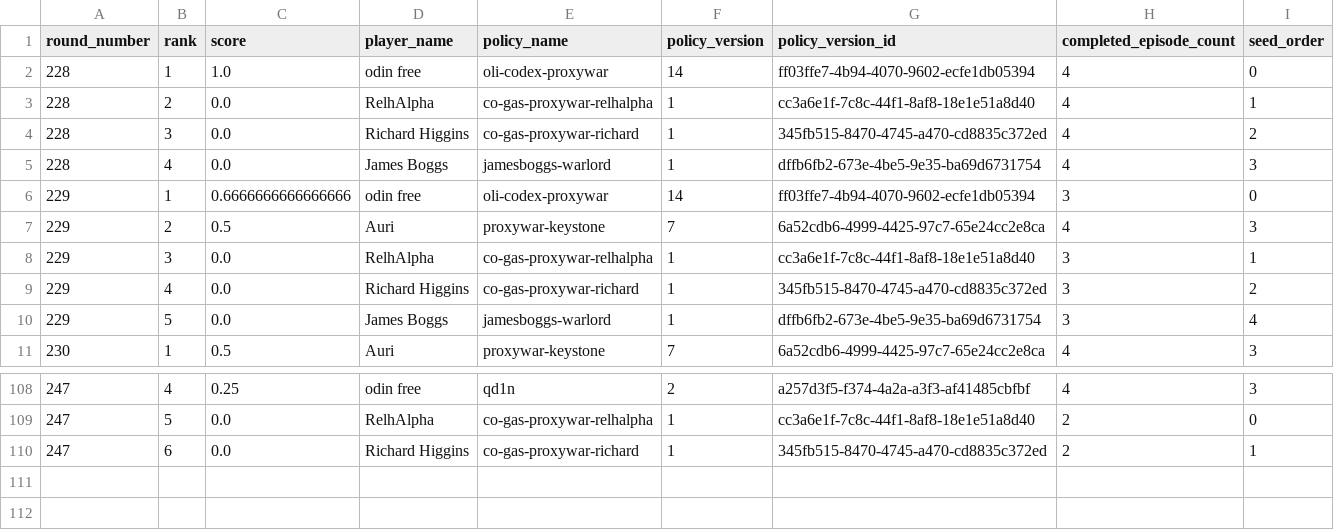
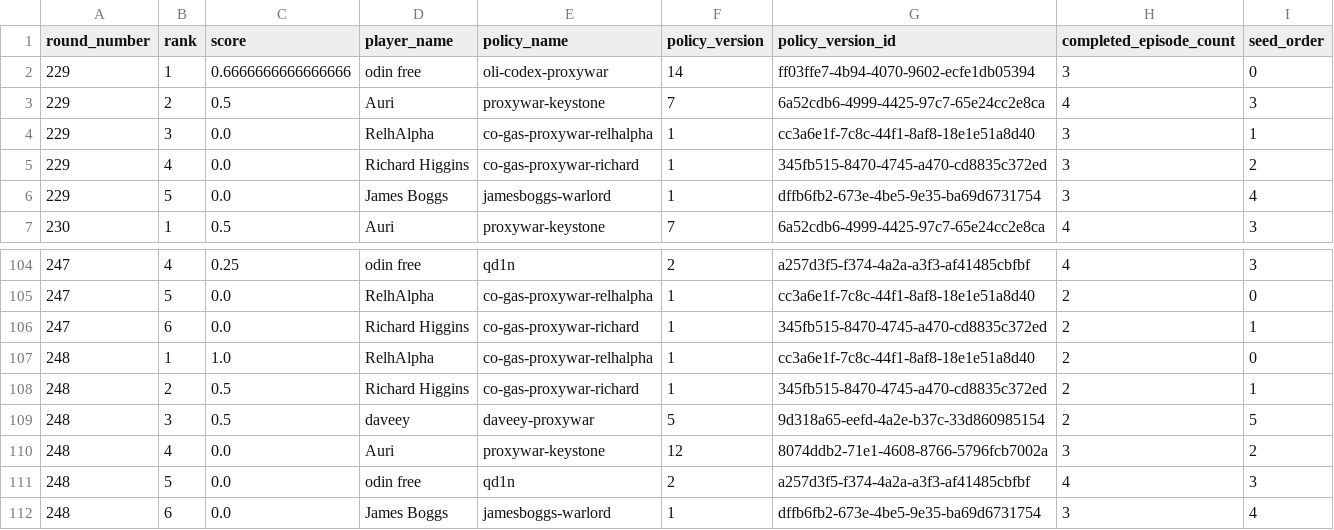
Before and after one commit to welttowelt/proxywar-coworld-starter, a CSV file: data/analysis/round_standings.csv, drawn as a sheet; only a part is shown, gaps mark what is left out.

```diff
--- a/data/analysis/round_standings.csv
+++ b/data/analysis/round_standings.csv
@@ -1,6 +1,2 @@
 round_number,rank,score,player_name,policy_name,policy_version,policy_version_id,completed_episode_count,seed_order
-228,1,1.0,odin free,oli-codex-proxywar,14,ff03ffe7-4b94-4070-9602-ecfe1db05394,4,0
-228,2,0.0,RelhAlpha,co-gas-proxywar-relhalpha,1,cc3a6e1f-7c8c-44f1-8af8-18e1e51a8d40,4,1
-228,3,0.0,Richard Higgins,co-gas-proxywar-richard,1,345fb515-8470-4745-a470-cd8835c372ed,4,2
-228,4,0.0,James Boggs,jamesboggs-warlord,1,dffb6fb2-673e-4be5-9e35-ba69d6731754,4,3
 229,1,0.6666666666666666,odin free,oli-codex-proxywar,14,ff03ffe7-4b94-4070-9602-ecfe1db05394,3,0
@@ -110 +106,7 @@ round_number,rank,score,player_name,policy_name,policy_version,policy_version_id
 247,6,0.0,Richard Higgins,co-gas-proxywar-richard,1,345fb515-8470-4745-a470-cd8835c372ed,2,1
+248,1,1.0,RelhAlpha,co-gas-proxywar-relhalpha,1,cc3a6e1f-7c8c-44f1-8af8-18e1e51a8d40,2,0
+248,2,0.5,Richard Higgins,co-gas-proxywar-richard,1,345fb515-8470-4745-a470-cd8835c372ed,2,1
+248,3,0.5,daveey,daveey-proxywar,5,9d318a65-eefd-4a2e-b37c-33d860985154,2,5
+248,4,0.0,Auri,proxywar-keystone,12,8074ddb2-71e1-4608-8766-5796fcb7002a,3,2
+248,5,0.0,odin free,qd1n,2,a257d3f5-f374-4a2a-a3f3-af41485cbfbf,4,3
+248,6,0.0,James Boggs,jamesboggs-warlord,1,dffb6fb2-673e-4be5-9e35-ba69d6731754,3,4
```
Also changed, not shown: data/analysis/ffa_phase_profile.csv, data/analysis/player_performance.csv, 40 other files.
